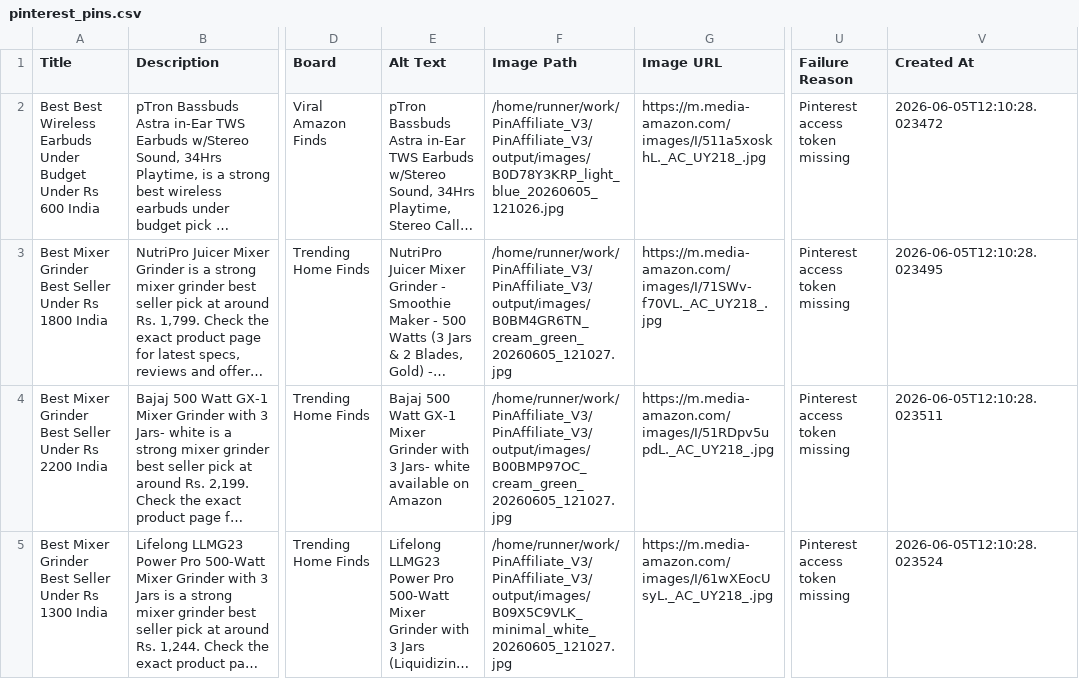
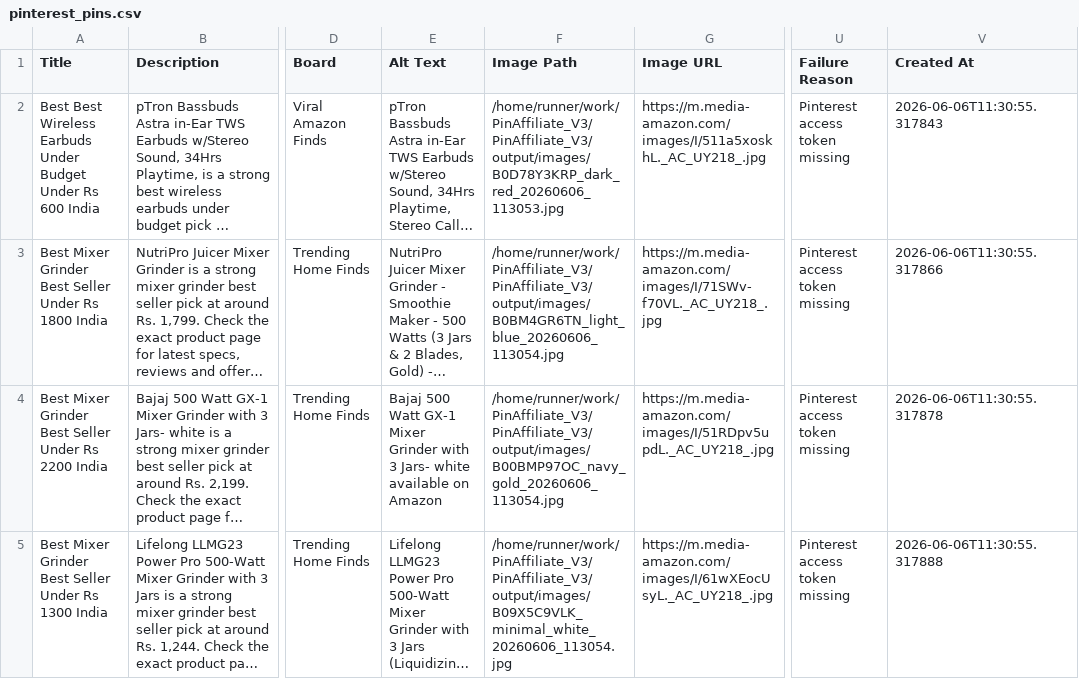
Before and after one commit to Gosula16/PinAffiliate_V3, a CSV file: data/pinterest_pins.csv, drawn as a sheet; only a part is shown, gaps mark what is left out; long unchanged cells end in …; the diff covers the shown part only; the diff names each change by its address in the sheet, - before the commit and + after, or states it on an @@ line.

```diff
--- a/data/pinterest_pins.csv
+++ b/data/pinterest_pins.csv
-F2 (Image Path): /home/runner/work/PinAffiliate_V3/PinAffiliate_V3/output/images/B0D78Y3KRP_light_blue_20260605_121026.jpg
+F2 (Image Path): /home/runner/work/PinAffiliate_V3/PinAffiliate_V3/output/images/B0D78Y3KRP_dark_red_20260606_113053.jpg
-V2 (Created At): 2026-06-05T12:10:28.023472
+V2 (Created At): 2026-06-06T11:30:55.317843
-F3 (Image Path): /home/runner/work/PinAffiliate_V3/PinAffiliate_V3/output/images/B0BM4GR6TN_cream_green_20260605_121027.jpg
+F3 (Image Path): /home/runner/work/PinAffiliate_V3/PinAffiliate_V3/output/images/B0BM4GR6TN_light_blue_20260606_113054.jpg
-V3 (Created At): 2026-06-05T12:10:28.023495
+V3 (Created At): 2026-06-06T11:30:55.317866
-F4 (Image Path): /home/runner/work/PinAffiliate_V3/PinAffiliate_V3/output/images/B00BMP97OC_cream_green_20260605_121027.jpg
+F4 (Image Path): /home/runner/work/PinAffiliate_V3/PinAffiliate_V3/output/images/B00BMP97OC_navy_gold_20260606_113054.jpg
-V4 (Created At): 2026-06-05T12:10:28.023511
+V4 (Created At): 2026-06-06T11:30:55.317878
-F5 (Image Path): /home/runner/work/PinAffiliate_V3/PinAffiliate_V3/output/images/B09X5C9VLK_minimal_white_20260605_121027.jpg
+F5 (Image Path): /home/runner/work/PinAffiliate_V3/PinAffiliate_V3/output/images/B09X5C9VLK_minimal_white_20260606_113054.jpg
-V5 (Created At): 2026-06-05T12:10:28.023524
+V5 (Created At): 2026-06-06T11:30:55.317888
```
Also changed, not shown: 1 added row and 6 edited cells elsewhere in this file, data/pinterest_bulk_editor.csv, data/pinterest_upload.csv, 12 other files.
